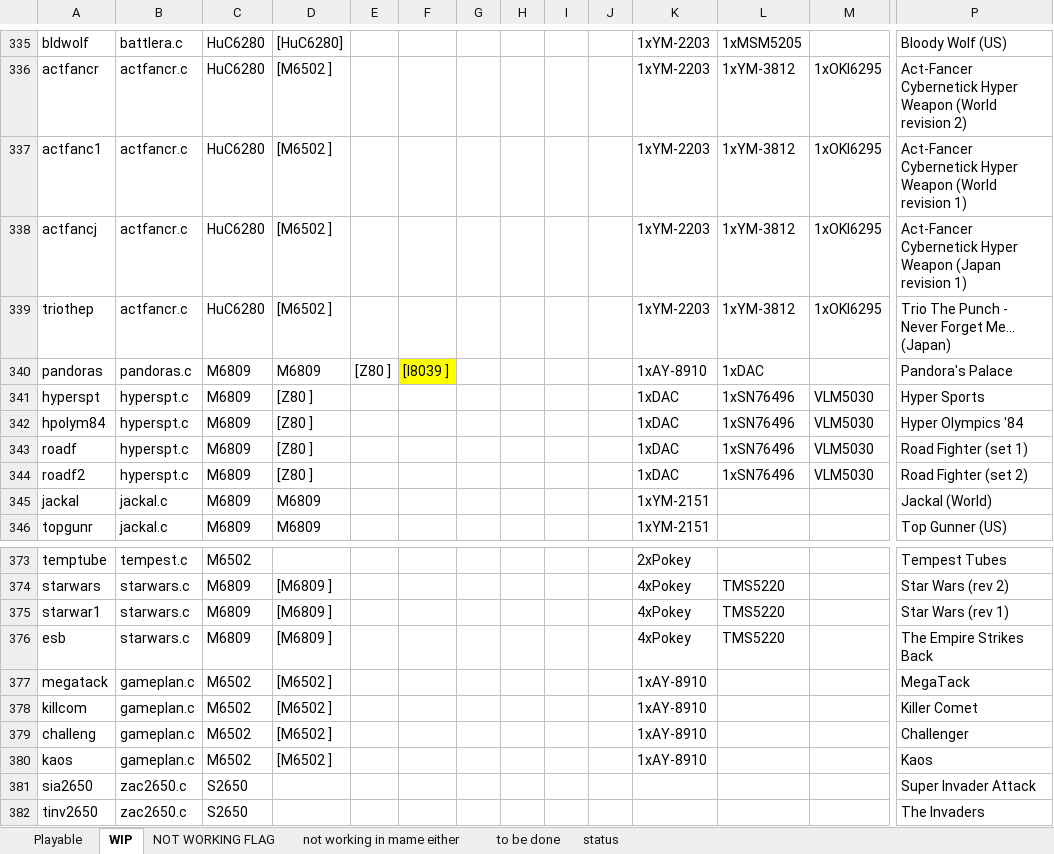
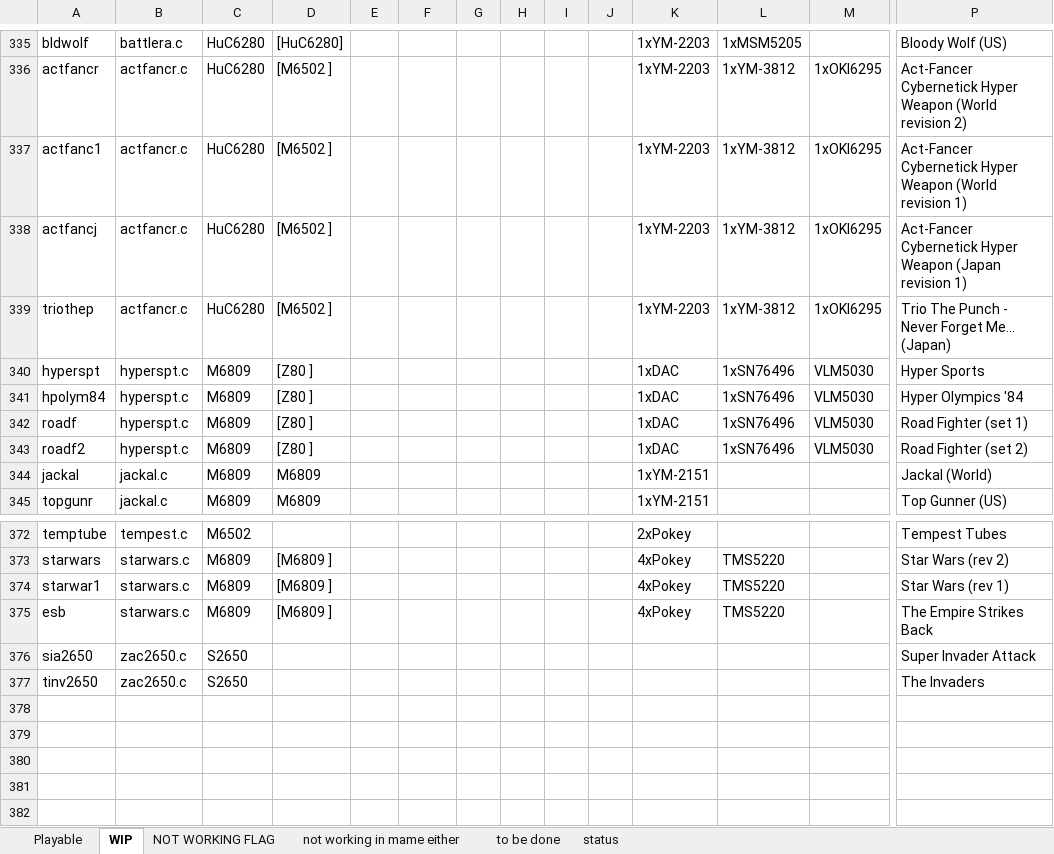
Before and after one commit to georgemoralis/arcadeflex-037b7-deprecated, an Excel workbook: compatibility_list.xlsx, sheet WIP, drawn as a sheet; only a part is shown, gaps mark what is left out; values as stored, in another font and other column widths than the file's, no borders; rows hold the shown columns only; the diff names each change by its address in the sheet, - before the commit and + after, or states it on an @@ line.

Commit message:
moved centiped, gameplan ,mhavoc,pandoras,sidepckt,ssozumo,warlord drivers to working

```diff
--- a/compatibility_list.xlsx (sheet WIP)
+++ b/compatibility_list.xlsx (sheet WIP)
-row 340: pandoras | pandoras.c | M6809 | M6809 | [Z80 ] | [I8039 ] |  |  |  |  | 1xAY-8910 | 1xDAC |  | Pandora's Palace
-row 377: megatack | gameplan.c | M6502 | [M6502 ] |  |  |  |  |  |  | 1xAY-8910 |  |  | MegaTack
-row 378: killcom | gameplan.c | M6502 | [M6502 ] |  |  |  |  |  |  | 1xAY-8910 |  |  | Killer Comet
-row 379: challeng | gameplan.c | M6502 | [M6502 ] |  |  |  |  |  |  | 1xAY-8910 |  |  | Challenger
-row 380: kaos | gameplan.c | M6502 | [M6502 ] |  |  |  |  |  |  | 1xAY-8910 |  |  | Kaos
```
Also changed, not shown: sheet Playable, sheet to be done, 51 other files.
